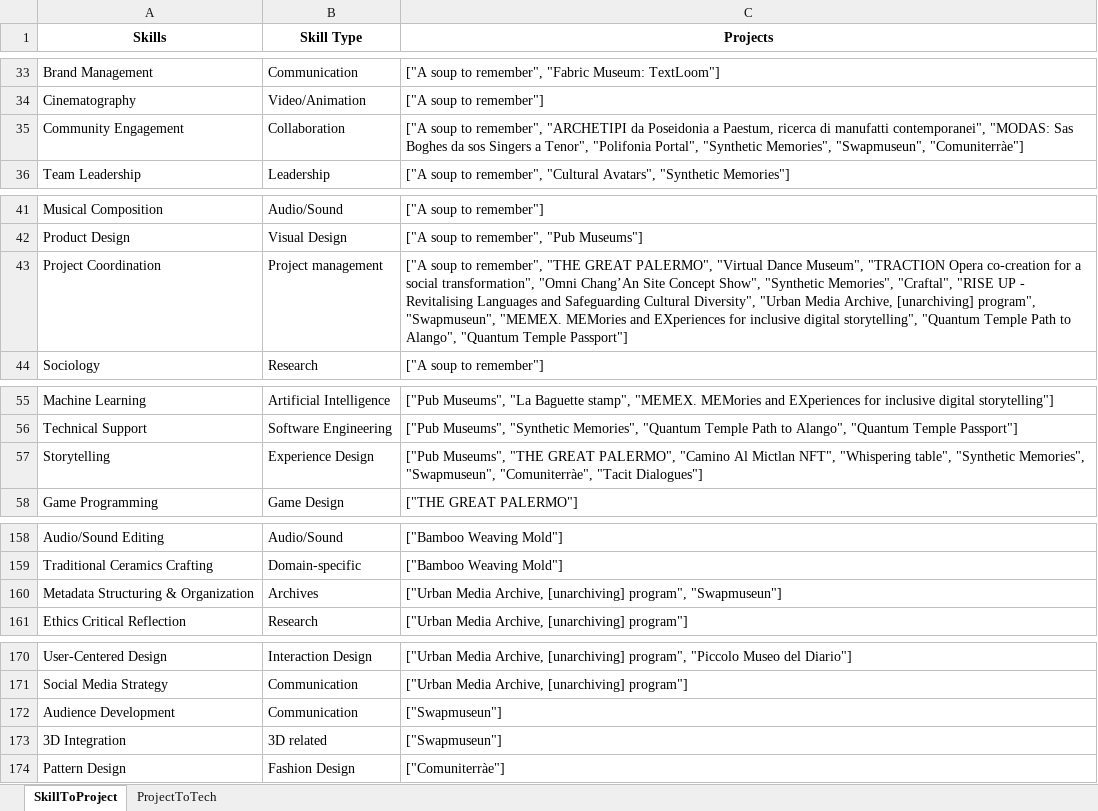
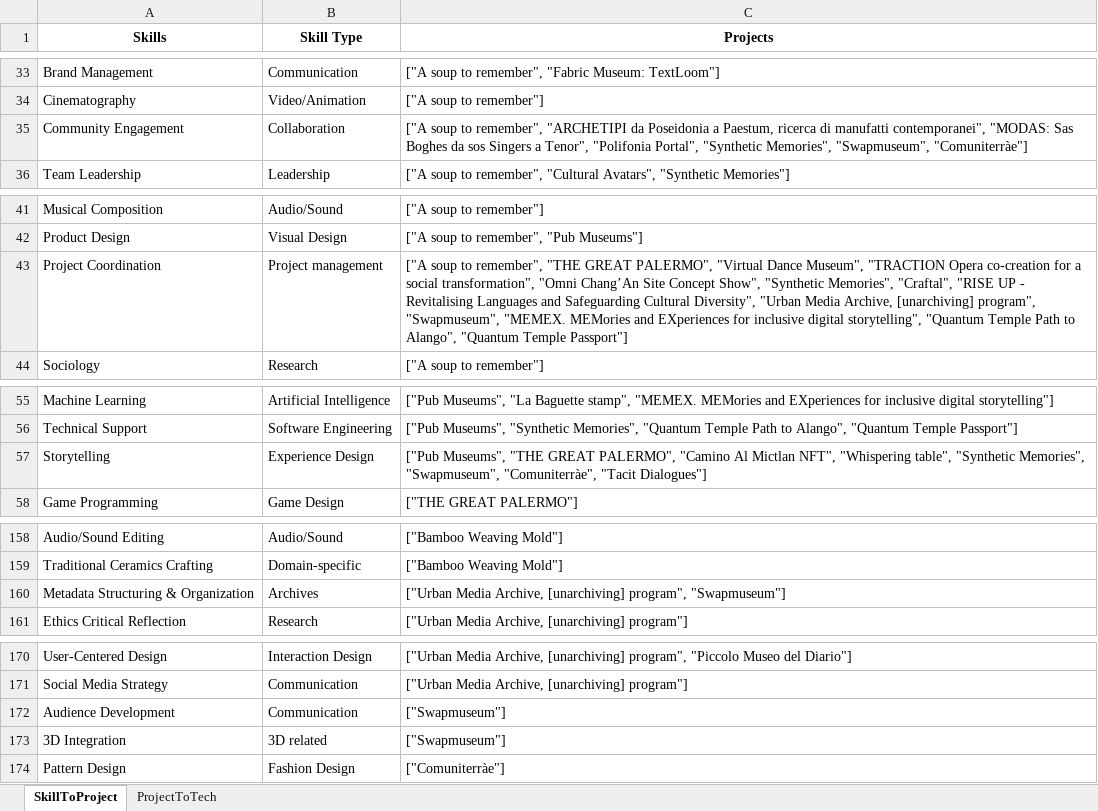
Before and after one commit to fre-denni/ICH_Atlas_Maps, an Excel workbook: data/download/Competences-Map-Dataset.xlsx, sheet SkillToProject, drawn as a sheet; only a part is shown, gaps mark what is left out; values as stored, in another font and other column widths than the file's, no borders; the diff names each change by its address in the sheet, - before the commit and + after, or states it on an @@ line.

Commit message:
updatated datasets, added ecosystems datasets

```diff
--- a/data/download/Competences-Map-Dataset.xlsx (sheet SkillToProject)
+++ b/data/download/Competences-Map-Dataset.xlsx (sheet SkillToProject)
-C35 (Projects): …"Synthetic Memories", "Swapmuseun", "Comuniterràe"]
+C35 (Projects): …"Synthetic Memories", "Swapmuseum", "Comuniterràe"]
-C43 (Projects): …[unarchiving] program", "Swapmuseun", "MEMEX. MEMories…
+C43 (Projects): …[unarchiving] program", "Swapmuseum", "MEMEX. MEMories…
-C57 (Projects): …"Synthetic Memories", "Swapmuseun", "Comuniterràe", "Tacit…
+C57 (Projects): …"Synthetic Memories", "Swapmuseum", "Comuniterràe", "Tacit…
-C160 (Projects): …[unarchiving] program", "Swapmuseun"]
+C160 (Projects): …[unarchiving] program", "Swapmuseum"]
-C172:C173 (Projects): ["Swapmuseun"]
+C172:C173 (Projects): ["Swapmuseum"]
```
Also changed, not shown: sheet ProjectToTech, 9 other files.
